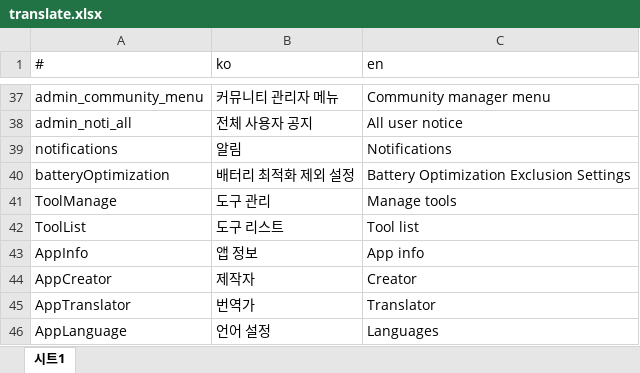
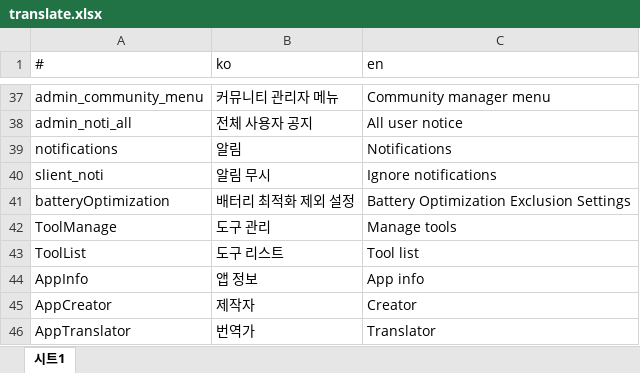
Before and after one commit to is2you2/is2you2.github.io, an Excel workbook: pjcone_pwa/assets/data/translate.xlsx, sheet 시트1, drawn as a sheet; only a part is shown, gaps mark what is left out; the shorter side is filled out with more unchanged rows; values as stored, in another font and other column widths than the file's, no borders; the diff names each change by its address in the sheet, - before the commit and + after, or states it on an @@ line.

```diff
--- a/pjcone_pwa/assets/data/translate.xlsx (sheet 시트1)
+++ b/pjcone_pwa/assets/data/translate.xlsx (sheet 시트1)
+row 40: slient_noti | 알림 무시 | Ignore notifications
```
Also changed, not shown: 22 other files.
